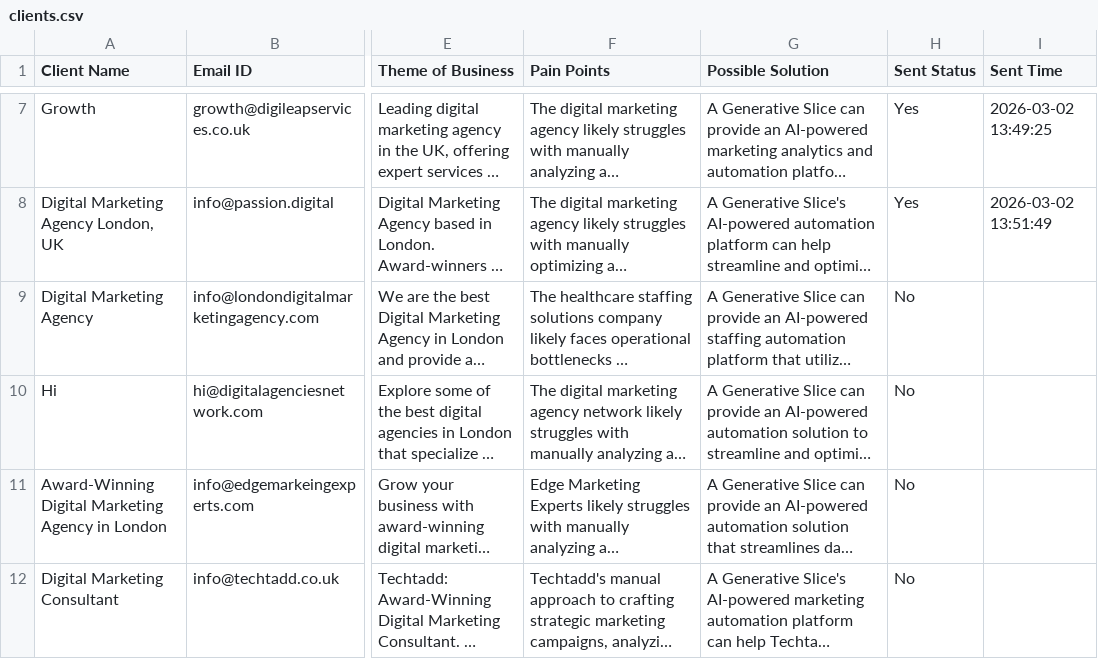
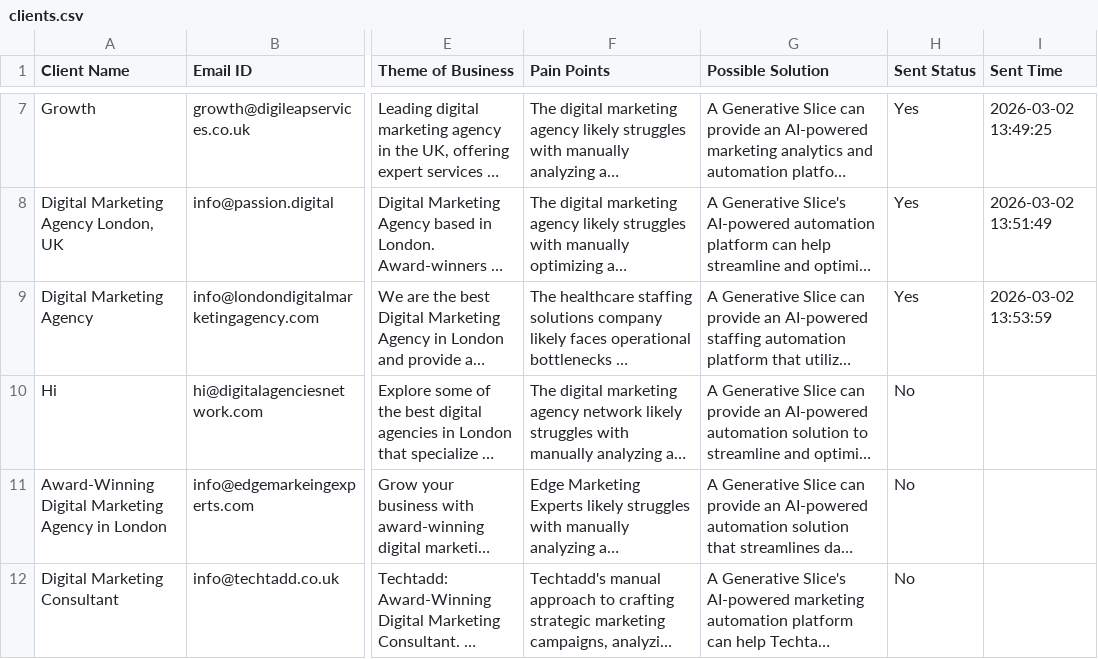
Before and after one commit to A-Generative-Slice/LeadPitch, a CSV file: clients.csv, drawn as a sheet; only a part is shown, gaps mark what is left out; long unchanged cells end in …; the diff names each change by its address in the sheet, - before the commit and + after, or states it on an @@ line.

Commit message:
Cloud Update: 2026-03-02 13:53:59 [skip ci]

```diff
--- a/clients.csv
+++ b/clients.csv
-H9 (Sent Status): No
+H9 (Sent Status): Yes
-I9 (Sent Time): (empty)
+I9 (Sent Time): 2026-03-02 13:53:59
```
